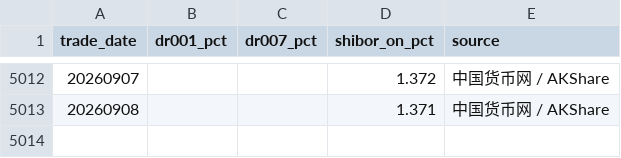
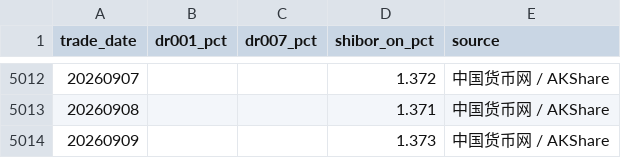
Before and after one commit to littlepeachh/macroscope-dashboard-v9, a CSV file: data/liquidity.csv, drawn as a sheet; only a part is shown, gaps mark what is left out.

```diff
--- a/data/liquidity.csv
+++ b/data/liquidity.csv
@@ -5013 +5013,2 @@
 20260908,,,1.371,中国货币网 / AKShare
+20260909,,,1.373,中国货币网 / AKShare
```
Also changed, not shown: data/macro.csv, 3 other files.
